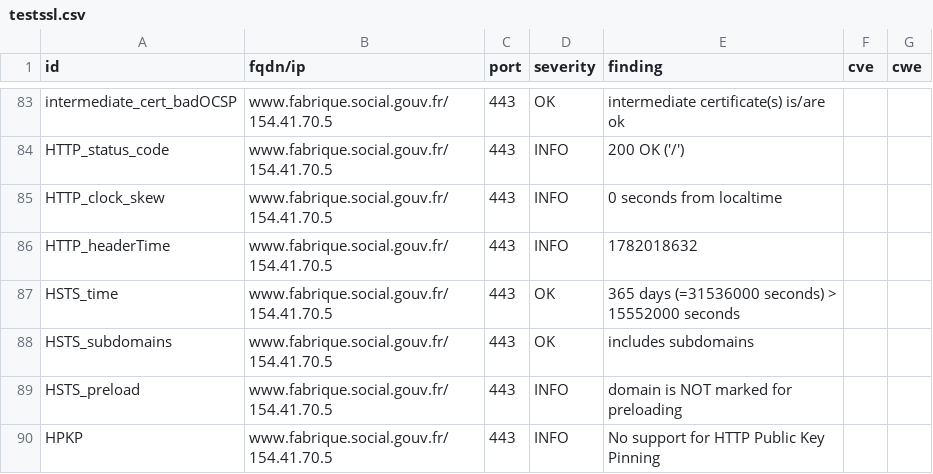
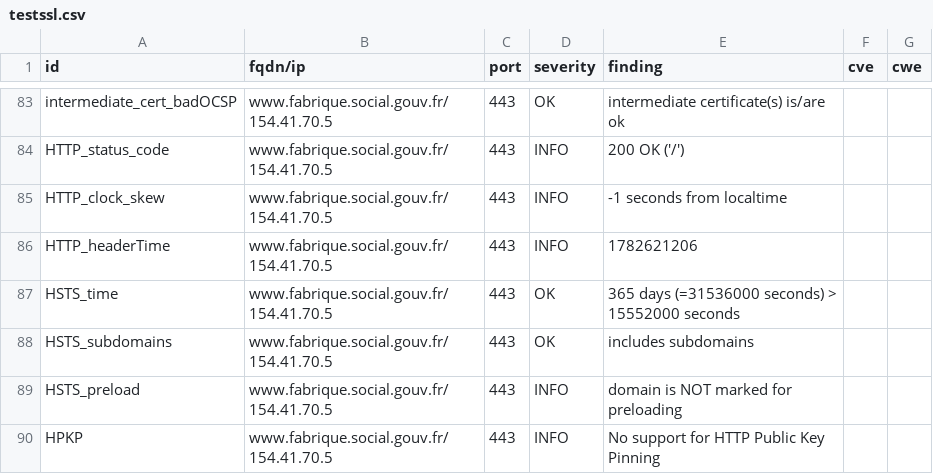
Before and after one commit to Mintoo200/dashlord, a CSV file: results/aHR0cHM6Ly93d3cuZmFicmlxdWUuc29jaWFsLmdvdXYuZnI=/testssl.csv, drawn as a sheet; only a part is shown, gaps mark what is left out; the diff covers the shown part only.

```diff
--- a/results/aHR0cHM6Ly93d3cuZmFicmlxdWUuc29jaWFsLmdvdXYuZnI=/testssl.csv
+++ b/results/aHR0cHM6Ly93d3cuZmFicmlxdWUuc29jaWFsLmdvdXYuZnI=/testssl.csv
@@ -84,4 +84,4 @@
 "HTTP_status_code","www.fabrique.social.gouv.fr/154.41.70.5","443","INFO","200 OK ('/')","",""
-"HTTP_clock_skew","www.fabrique.social.gouv.fr/154.41.70.5","443","INFO","0 seconds from localtime","",""
-"HTTP_headerTime","www.fabrique.social.gouv.fr/154.41.70.5","443","INFO","1782018632","",""
+"HTTP_clock_skew","www.fabrique.social.gouv.fr/154.41.70.5","443","INFO","-1 seconds from localtime","",""
+"HTTP_headerTime","www.fabrique.social.gouv.fr/154.41.70.5","443","INFO","1782621206","",""
 "HSTS_time","www.fabrique.social.gouv.fr/154.41.70.5","443","OK","365 days (=31536000 seconds) > 15552000 seconds","",""
```
Also changed, not shown: 11 edited cells elsewhere in this file, 10 other files.
